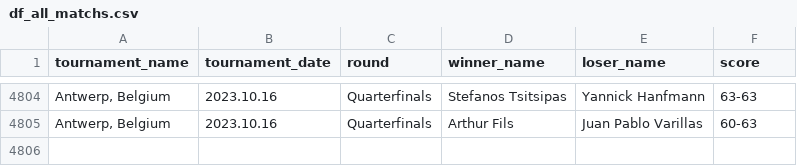
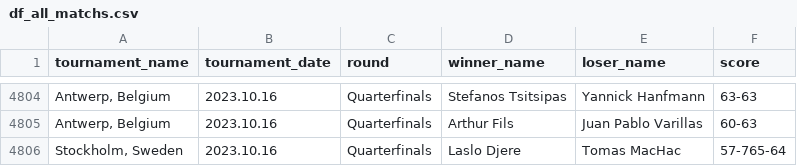
Before and after one commit to jeanbouteiller/tennis_prediction, a CSV file: df_all_matchs.csv, drawn as a sheet; only a part is shown, gaps mark what is left out; the diff names each change by its address in the sheet, - before the commit and + after, or states it on an @@ line.

Commit message:
Update file

```diff
--- a/df_all_matchs.csv
+++ b/df_all_matchs.csv
+row 4806: Stockholm, Sweden | 2023.10.16 | Quarterfinals | Laslo Djere | Tomas MacHac | 57-765-64
```
